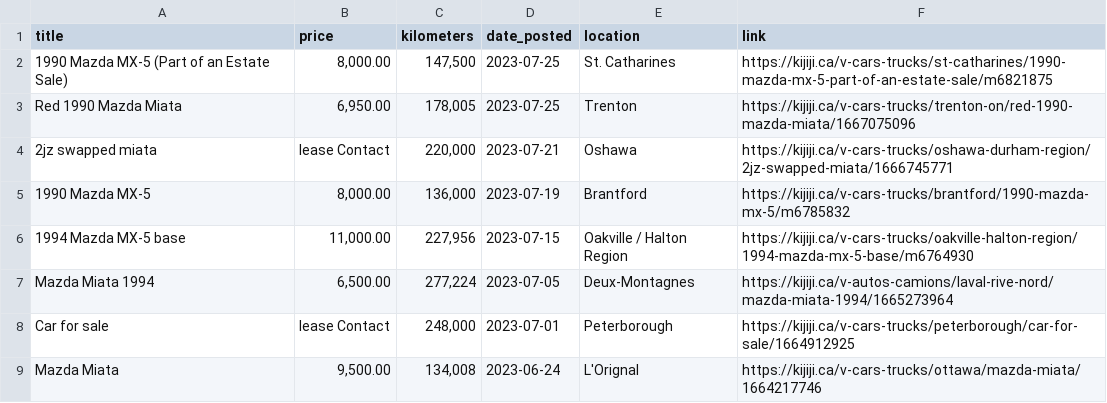
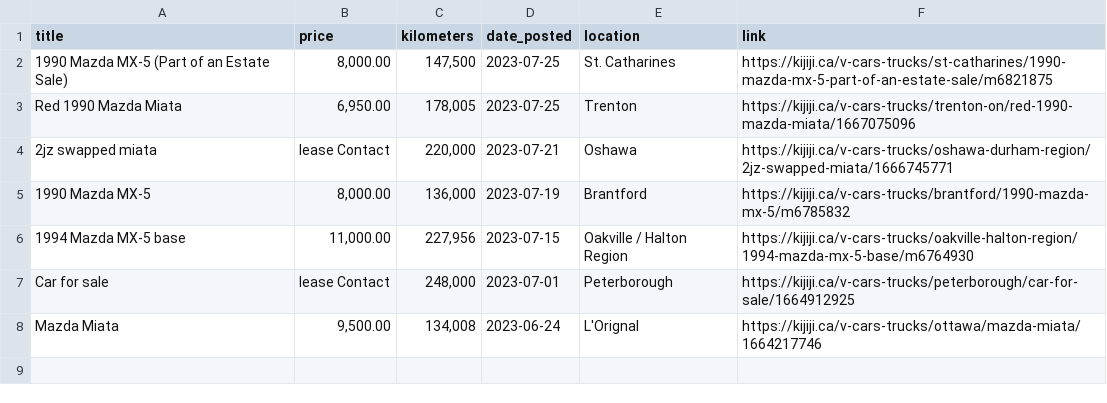
Before and after one commit to VioletTides/web-scraper, a CSV file: logs/kijiji.csv, drawn as a sheet; the diff names each change by its address in the sheet, - before the commit and + after, or states it on an @@ line.

```diff
--- a/logs/kijiji.csv
+++ b/logs/kijiji.csv
-row 7: Mazda Miata 1994 | 6,500.00 | 277,224 | 2023-07-05 | Deux-Montagnes | https://kijiji.ca/v-autos-camions/laval-rive-nord/mazda-miata-1994/1665273964
```
Also changed, not shown: logs/craigslist.csv, logs/facebook.csv, 6 other files.
